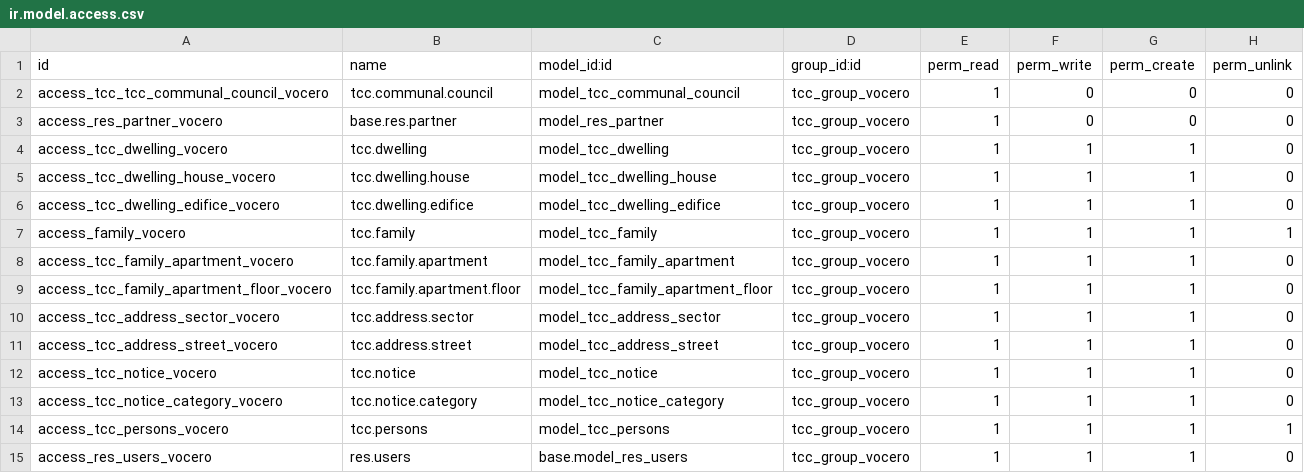
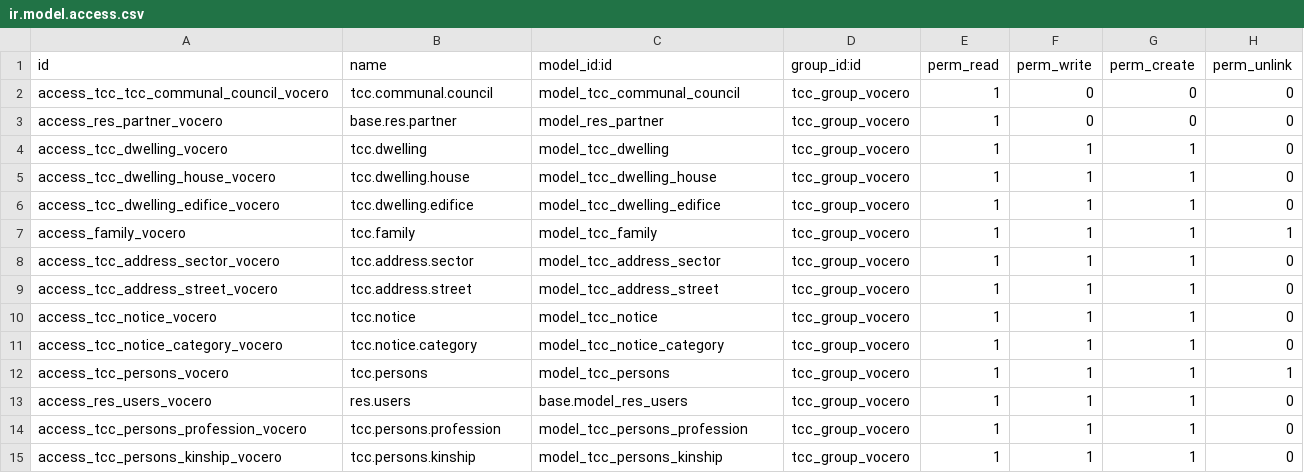
Before and after one commit to juventudproductivabicentenaria/tuconsejocomunal, a CSV file: addons/tcc_communal_council/security/tcc_group_vocero/ir.model.access.csv, drawn as a sheet; only a part is shown; the shorter side is filled out with more unchanged rows; the diff names each change by its address in the sheet, - before the commit and + after, or states it on an @@ line.

```diff
--- a/addons/tcc_communal_council/security/tcc_group_vocero/ir.model.access.csv
+++ b/addons/tcc_communal_council/security/tcc_group_vocero/ir.model.access.csv
-row 8: access_tcc_family_apartment_vocero | tcc.family.apartment | model_tcc_family_apartment | tcc_group_vocero | 1 | 1 | 1 | 0
-row 9: access_tcc_family_apartment_floor_vocero | tcc.family.apartment.floor | model_tcc_family_apartment_floor | tcc_group_vocero | 1 | 1 | 1 | 0
```
Also changed, not shown: addons/tcc_communal_council/security/tcc_group_consejo/ir.model.access.csv, addons/tcc_communal_council/security/tcc_group_residente/ir.model.access.csv, 12 other files.
